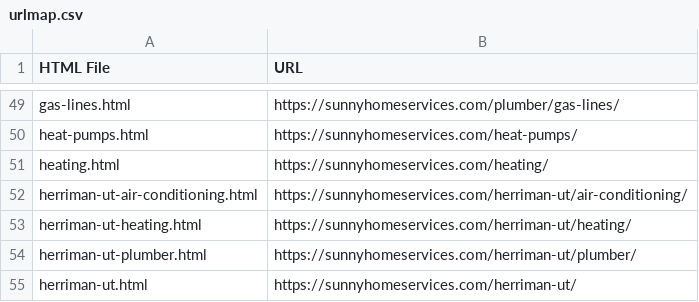
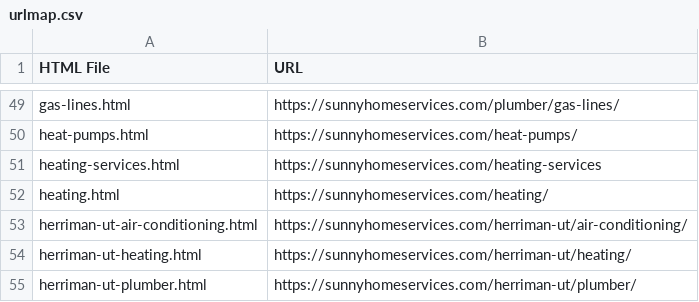
Before and after one commit to fmcawit-eng/sunny-home-services, a CSV file: tools/urlmap.csv, drawn as a sheet; only a part is shown, gaps mark what is left out; the shorter side is filled out with more unchanged rows; the diff names each change by its address in the sheet, - before the commit and + after, or states it on an @@ line.

```diff
--- a/tools/urlmap.csv
+++ b/tools/urlmap.csv
+row 51: heating-services.html | https://sunnyhomeservices.com/heating-services
```
Also changed, not shown: tools/pagelog.csv, 8 other files.
